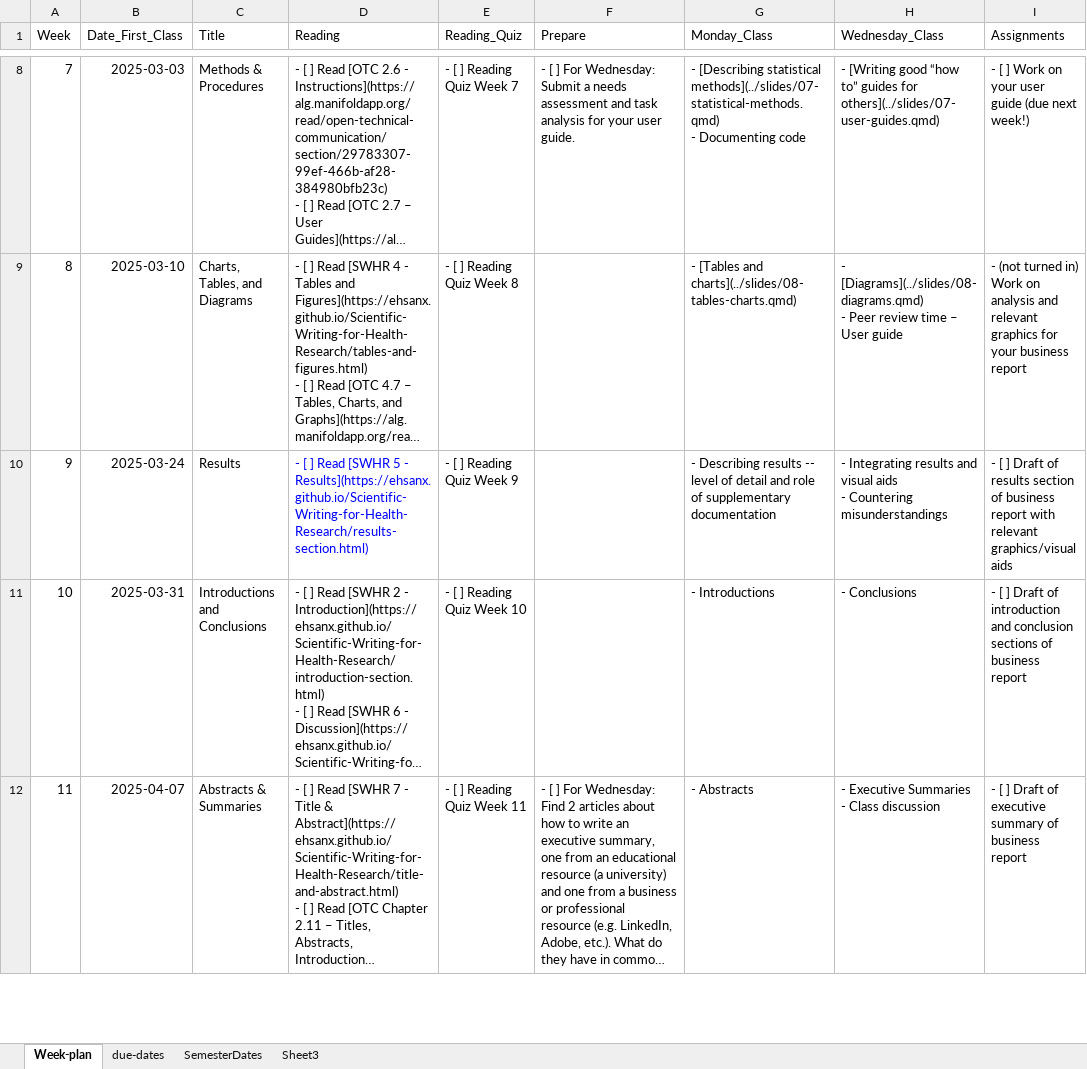
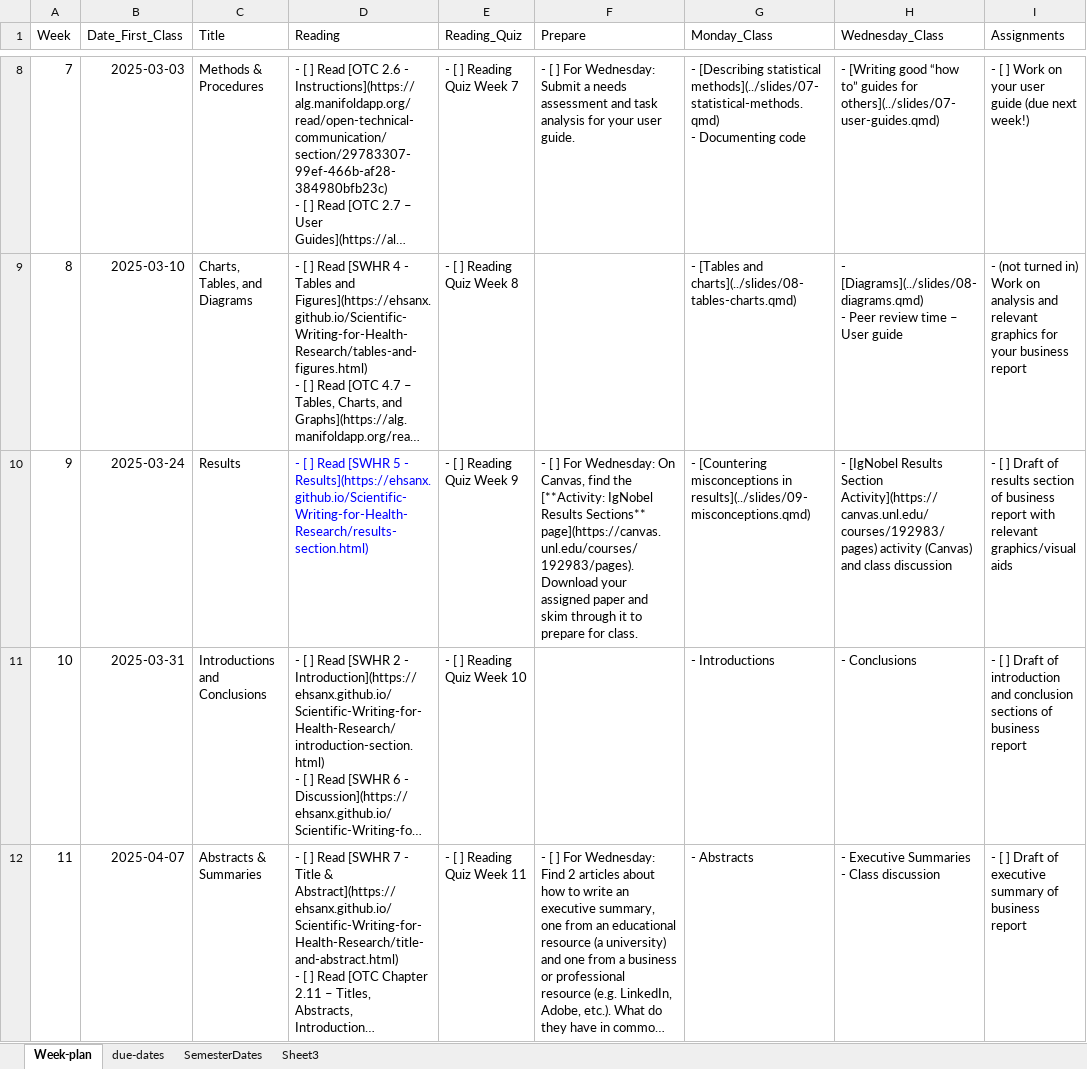
Before and after one commit to unl-statistics/stat349, an Excel workbook: course-schedule.xlsx, sheet Week-plan, drawn as a sheet; only a part is shown, gaps mark what is left out; long unchanged cells end in …; values as stored, in another font and other column widths than the file's, no borders; ↵ is a line break in a cell; the diff names each change by its address in the sheet, - before the commit and + after, or states it on an @@ line.

Commit message:
Updates -- week 9 slides

```diff
--- a/course-schedule.xlsx (sheet Week-plan)
+++ b/course-schedule.xlsx (sheet Week-plan)
-F10 (Prepare): (empty)
+F10 (Prepare): - [ ] For Wednesday: On Canvas, find the [**Activity: IgNobel Results Sections** page](https://canvas.unl.edu/courses/192983/pages). Download your assigned paper and skim through it to prepare for class.
-G10 (Monday_Class): - Describing results -- level of detail and role of supplementary documentation
+G10 (Monday_Class): - [Countering misconceptions in results](../slides/09-misconceptions.qmd)
-H10 (Wednesday_Class): - Integrating results and visual aids ↵ - Countering misunderstandings
+H10 (Wednesday_Class): - [IgNobel Results Section Activity](https://canvas.unl.edu/courses/192983/pages) activity (Canvas) and class discussion
```
Also changed, not shown: 18 other files.
